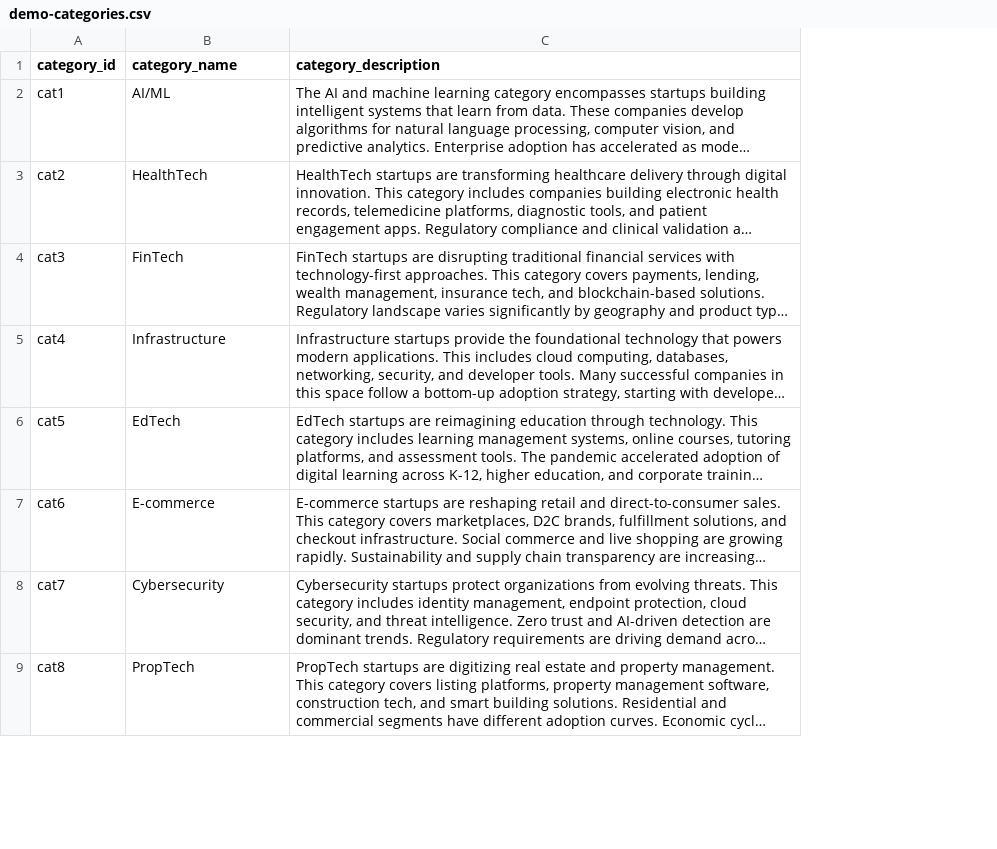
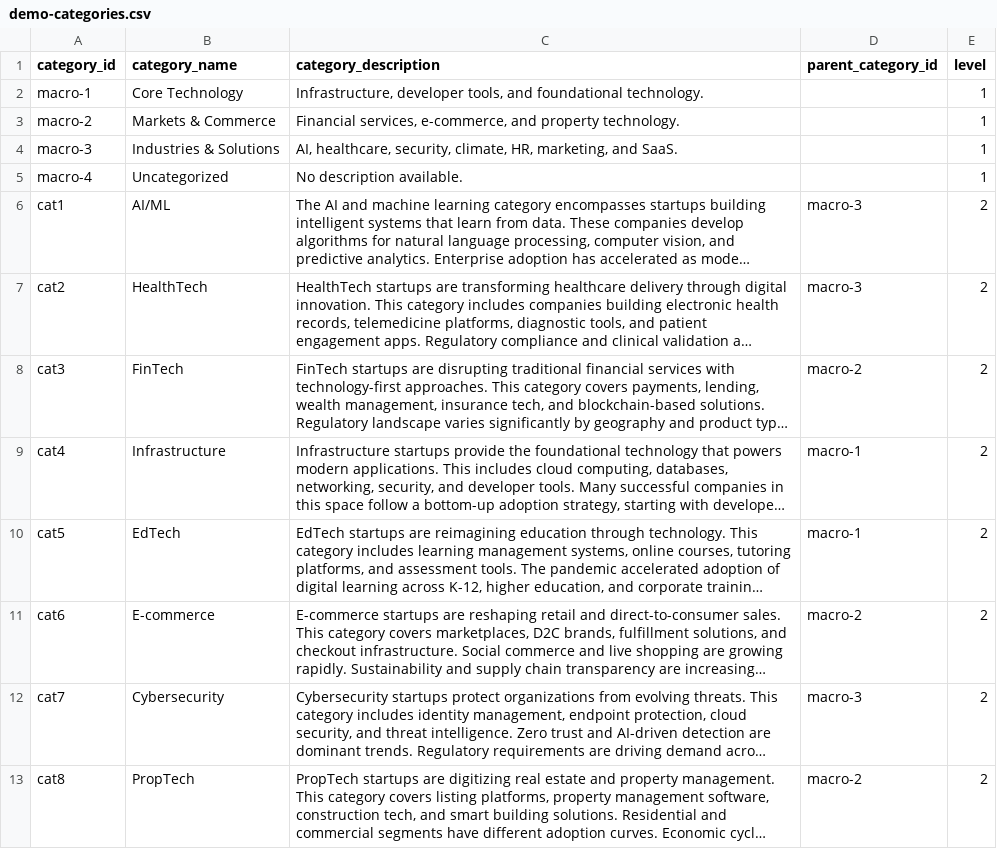
Before and after one commit to ashamia/techtrends-demo, a CSV file: public/demo-categories.csv, drawn as a sheet; only a part is shown; long unchanged cells end in …; addresses are those after the commit; the diff names each change by its address in the sheet, - before the commit and + after, or states it on an @@ line.

```diff
--- a/public/demo-categories.csv
+++ b/public/demo-categories.csv
+column D (parent_category_id), rows 6-13: macro-3 | macro-3 | macro-2 | macro-1 | macro-1 | macro-2 | macro-3 | macro-2
+column E (level), rows 6-13: all 2
+row 2: macro-1 | Core Technology | Infrastructure, developer tools, and foundational technology. |  | 1
+row 3: macro-2 | Markets & Commerce | Financial services, e-commerce, and property technology. |  | 1
+row 4: macro-3 | Industries & Solutions | AI, healthcare, security, climate, HR, marketing, and SaaS. |  | 1
+row 5: macro-4 | Uncategorized | No description available. |  | 1
```
Also changed, not shown: 25 other files.
